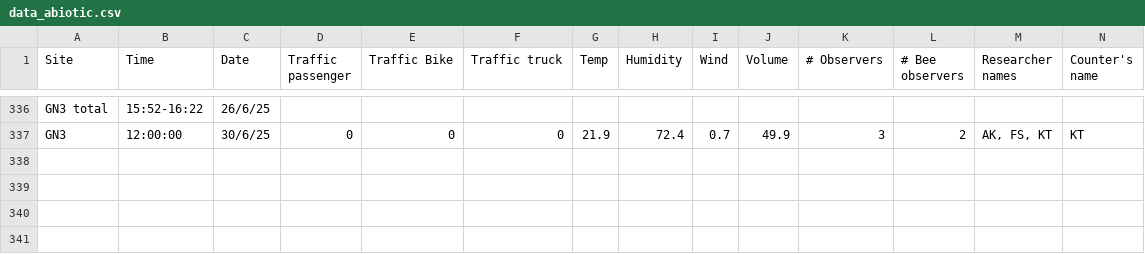
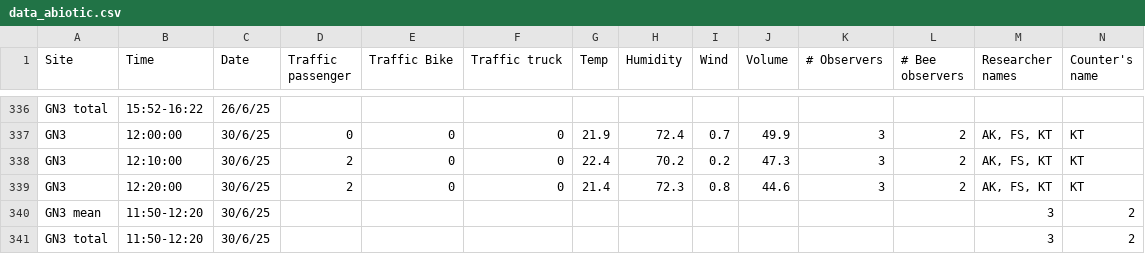
Before and after one commit to Audrey-netizen/turbpe, a CSV file: data_abiotic.csv, drawn as a sheet; only a part is shown, gaps mark what is left out; rows hold the shown columns only; the diff names each change by its address in the sheet, - before the commit and + after, or states it on an @@ line.

Commit message:
Update data_abiotic.csv

```diff
--- a/data_abiotic.csv
+++ b/data_abiotic.csv
+row 338: GN3 | 12:10:00 | 30/6/25 | 2 | 0 | 0 | 22.4 | 70.2 | 0.2 | 47.3 | 3 | 2 | AK, FS, KT | KT
+row 339: GN3 | 12:20:00 | 30/6/25 | 2 | 0 | 0 | 21.4 | 72.3 | 0.8 | 44.6 | 3 | 2 | AK, FS, KT | KT
+row 340: GN3 mean | 11:50-12:20 | 30/6/25 |  |  |  |  |  |  |  |  |  | 3 | 2
+row 341: GN3 total | 11:50-12:20 | 30/6/25 |  |  |  |  |  |  |  |  |  | 3 | 2
```
